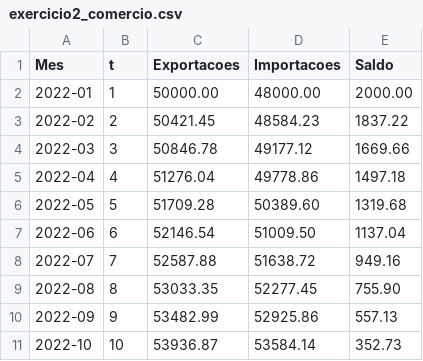
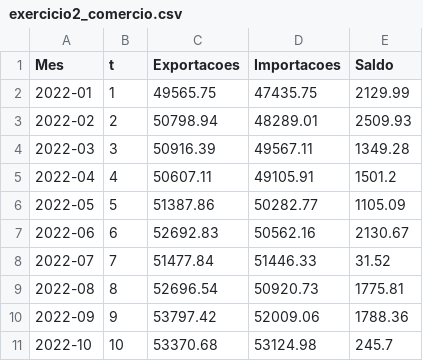
Before and after one commit to rhozon/Econometria_FAE, a CSV file: exercicio2_comercio.csv, drawn as a sheet; only a part is shown; the diff covers the shown part only.

Commit message:
Add files via upload

```diff
--- a/exercicio2_comercio.csv
+++ b/exercicio2_comercio.csv
@@ -1,11 +1,11 @@
 Mes,t,Exportacoes,Importacoes,Saldo
-2022-01,1,50000.00,48000.00,2000.00
-2022-02,2,50421.45,48584.23,1837.22
-2022-03,3,50846.78,49177.12,1669.66
-2022-04,4,51276.04,49778.86,1497.18
-2022-05,5,51709.28,50389.60,1319.68
-2022-06,6,52146.54,51009.50,1137.04
-2022-07,7,52587.88,51638.72,949.16
-2022-08,8,53033.35,52277.45,755.90
-2022-09,9,53482.99,52925.86,557.13
-2022-10,10,53936.87,53584.14,352.73
+2022-01,1,49565.75,47435.75,2129.99
+2022-02,2,50798.94,48289.01,2509.93
+2022-03,3,50916.39,49567.11,1349.28
+2022-04,4,50607.11,49105.91,1501.2
+2022-05,5,51387.86,50282.77,1105.09
+2022-06,6,52692.83,50562.16,2130.67
+2022-07,7,51477.84,51446.33,31.52
+2022-08,8,52696.54,50920.73,1775.81
+2022-09,9,53797.42,52009.06,1788.36
+2022-10,10,53370.68,53124.98,245.7
```
Also changed, not shown: 42 edited cells elsewhere in this file.
